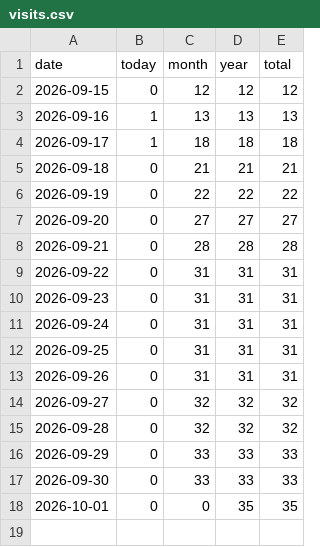
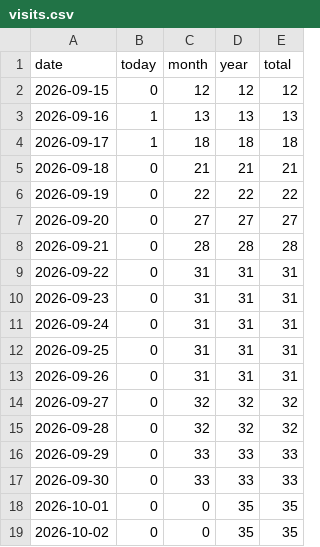
Before and after one commit to 5-Jihwan/aidpage, a CSV file: data/stats/visits.csv, drawn as a sheet.

Commit message:
ref: law+stats 2026-10-01

```diff
--- a/data/stats/visits.csv
+++ b/data/stats/visits.csv
@@ -18 +18,2 @@ date,today,month,year,total
 2026-10-01,0,0,35,35
+2026-10-02,0,0,35,35
```
Also changed, not shown: 20 other files.
